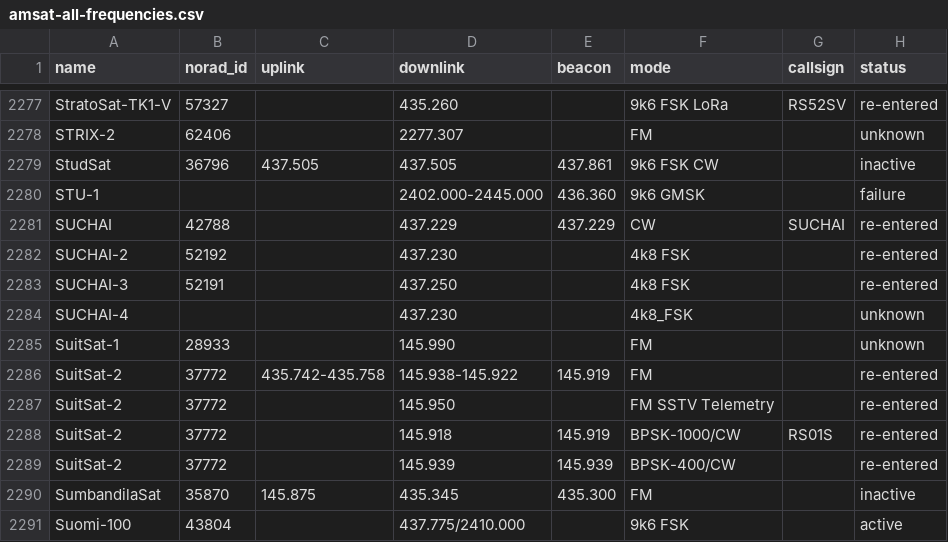
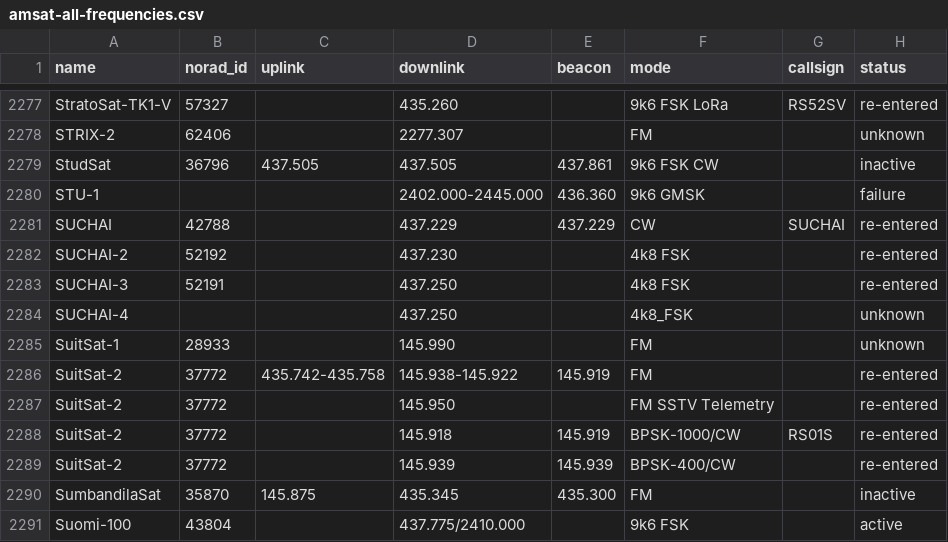
Before and after one commit to palewire/amateur-satellite-database, a CSV file: data/amsat-all-frequencies.csv, drawn as a sheet; only a part is shown, gaps mark what is left out; the diff names each change by its address in the sheet, - before the commit and + after, or states it on an @@ line.

```diff
--- a/data/amsat-all-frequencies.csv
+++ b/data/amsat-all-frequencies.csv
-D2284 (downlink): 437.230
+D2284 (downlink): 437.250
```
Also changed, not shown: 1 other file.
